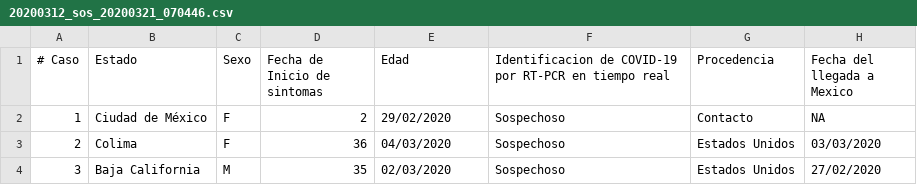
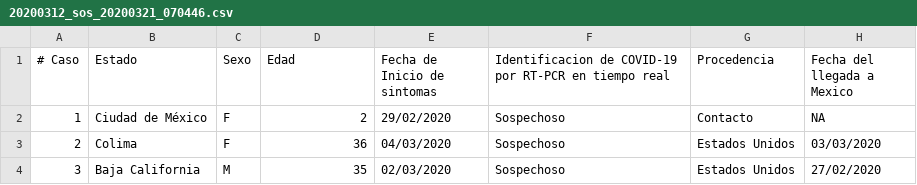
Before and after one commit to covidctdmx/covid_ctd_mx, a CSV file: originales/20200312_sos_20200321_070446.csv, drawn as a sheet; only a part is shown.

Commit message:
- Se corrige encabezado erroneo en columna error y fecha de inicio de sintomas, en el script y se generan los archivos csv de nuevo con la correcion

```diff
--- a/originales/20200312_sos_20200321_070446.csv
+++ b/originales/20200312_sos_20200321_070446.csv
@@ -1,2 +1,2 @@
-# Caso,Estado,Sexo,Fecha de Inicio de sintomas,Edad,Identificacion de COVID-19 por RT-PCR en tiempo real,Procedencia,Fecha del llegada a Mexico
+# Caso,Estado,Sexo,Edad,Fecha de Inicio de sintomas,Identificacion de COVID-19 por RT-PCR en tiempo real,Procedencia,Fecha del llegada a Mexico
 1,Ciudad de México,F,2,29/02/2020,Sospechoso,Contacto,NA
```
Also changed, not shown: originales/20200314_pos_20200321_070446.csv, originales/20200314_sos_20200321_070446.csv, 16 other files.
